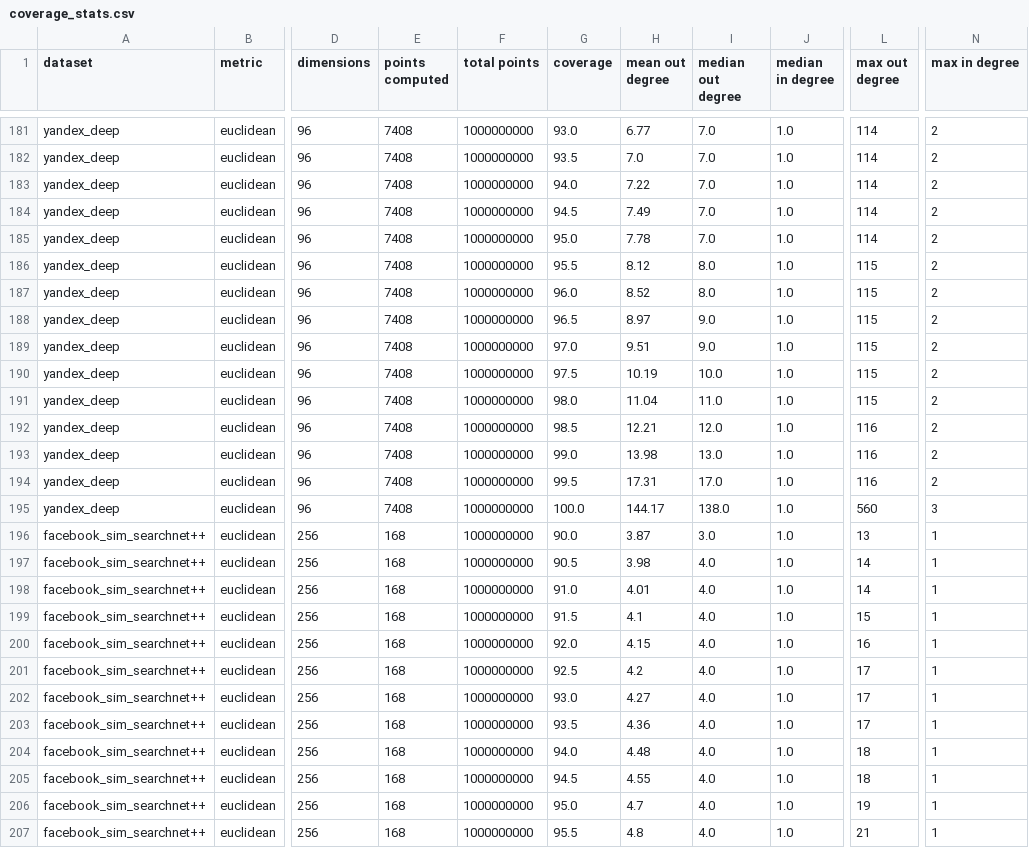
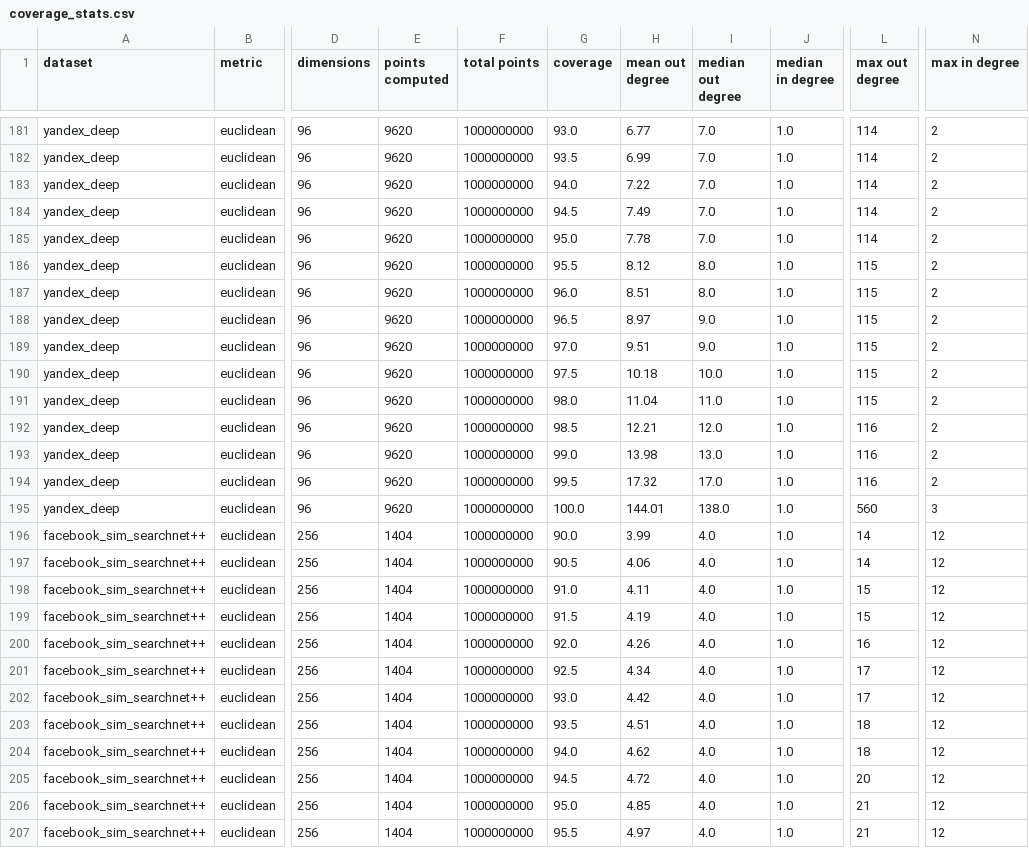
Before and after one commit to PratyushAvi/navigable-graphs, a CSV file: coverage_stats.csv, drawn as a sheet; only a part is shown, gaps mark what is left out; the diff covers the shown part only; the diff names each change by its address in the sheet, - before the commit and + after, or states it on an @@ line.

```diff
--- a/coverage_stats.csv
+++ b/coverage_stats.csv
-E181:E195 (points computed): 7408
+E181:E195 (points computed): 9620
-H182 (mean out degree): 7.0
+H182 (mean out degree): 6.99
-H187 (mean out degree): 8.52
+H187 (mean out degree): 8.51
-H190 (mean out degree): 10.19
+H190 (mean out degree): 10.18
-H194 (mean out degree): 17.31
+H194 (mean out degree): 17.32
-H195 (mean out degree): 144.17
+H195 (mean out degree): 144.01
-E196:E207 (points computed): 168
+E196:E207 (points computed): 1404
-H196 (mean out degree): 3.87
+H196 (mean out degree): 3.99
-I196 (median out degree): 3.0
+I196 (median out degree): 4.0
-L196 (max out degree): 13
+L196 (max out degree): 14
-N196:N207 (max in degree): 1
+N196:N207 (max in degree): 12
-H197 (mean out degree): 3.98
+H197 (mean out degree): 4.06
-H198 (mean out degree): 4.01
+H198 (mean out degree): 4.11
-L198 (max out degree): 14
+L198 (max out degree): 15
-H199 (mean out degree): 4.1
+H199 (mean out degree): 4.19
-H200 (mean out degree): 4.15
+H200 (mean out degree): 4.26
-H201 (mean out degree): 4.2
+H201 (mean out degree): 4.34
-H202 (mean out degree): 4.27
+H202 (mean out degree): 4.42
-H203 (mean out degree): 4.36
+H203 (mean out degree): 4.51
-L203 (max out degree): 17
+L203 (max out degree): 18
-H204 (mean out degree): 4.48
+H204 (mean out degree): 4.62
-H205 (mean out degree): 4.55
+H205 (mean out degree): 4.72
-L205 (max out degree): 18
+L205 (max out degree): 20
-H206 (mean out degree): 4.7
+H206 (mean out degree): 4.85
-L206 (max out degree): 19
+L206 (max out degree): 21
-H207 (mean out degree): 4.8
+H207 (mean out degree): 4.97
```
Also changed, not shown: 77 edited cells elsewhere in this file.
